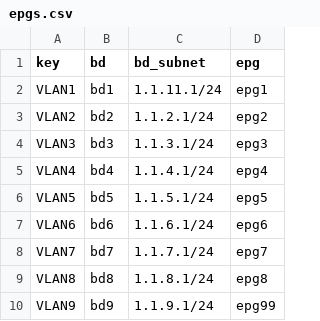
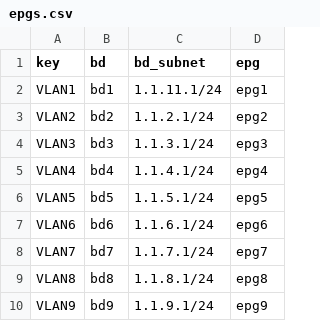
Before and after one commit to thjonson/TFCB-ACI-simple, a CSV file: epgs.csv, drawn as a sheet.

Commit message:
fix

```diff
--- a/epgs.csv
+++ b/epgs.csv
@@ -9,2 +9,2 @@ VLAN7,bd7,1.1.7.1/24,epg7
 VLAN8,bd8,1.1.8.1/24,epg8
-VLAN9,bd9,1.1.9.1/24,epg99
+VLAN9,bd9,1.1.9.1/24,epg9
```
